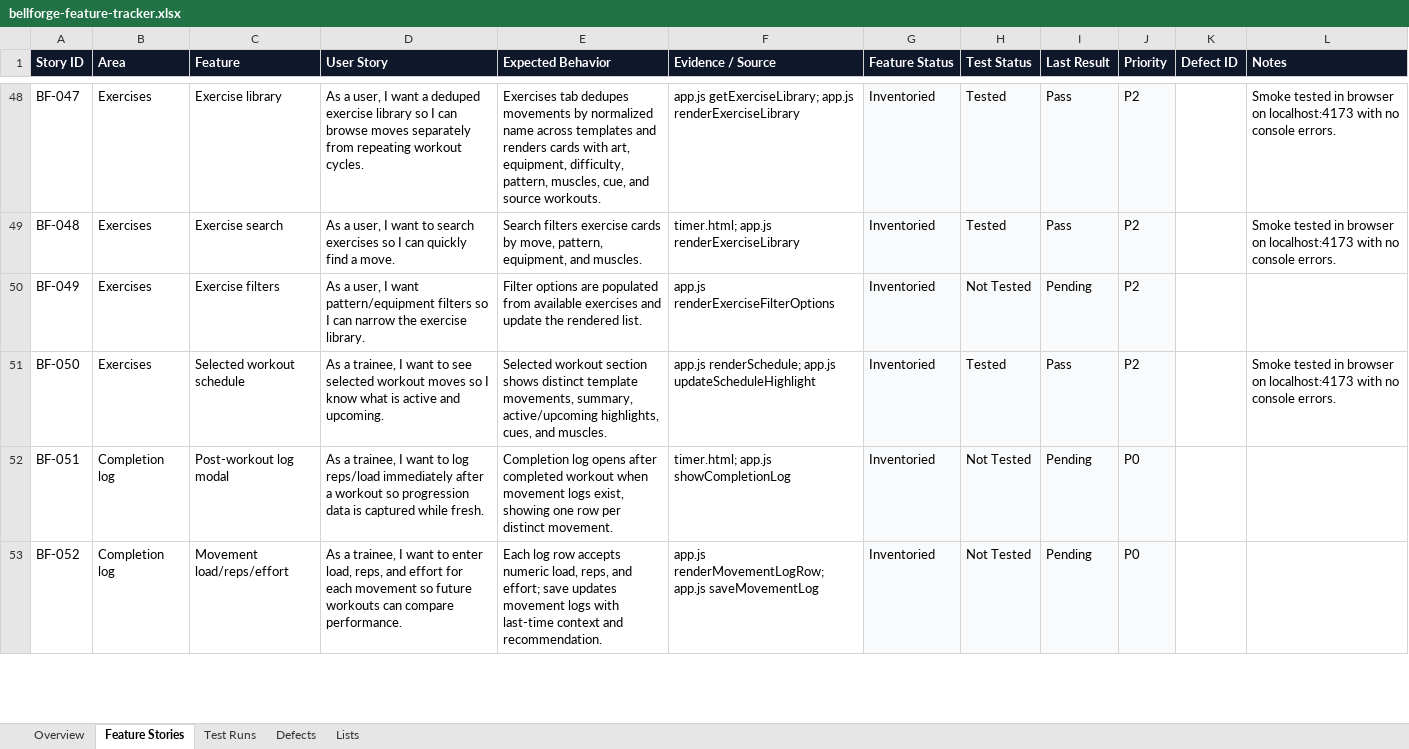
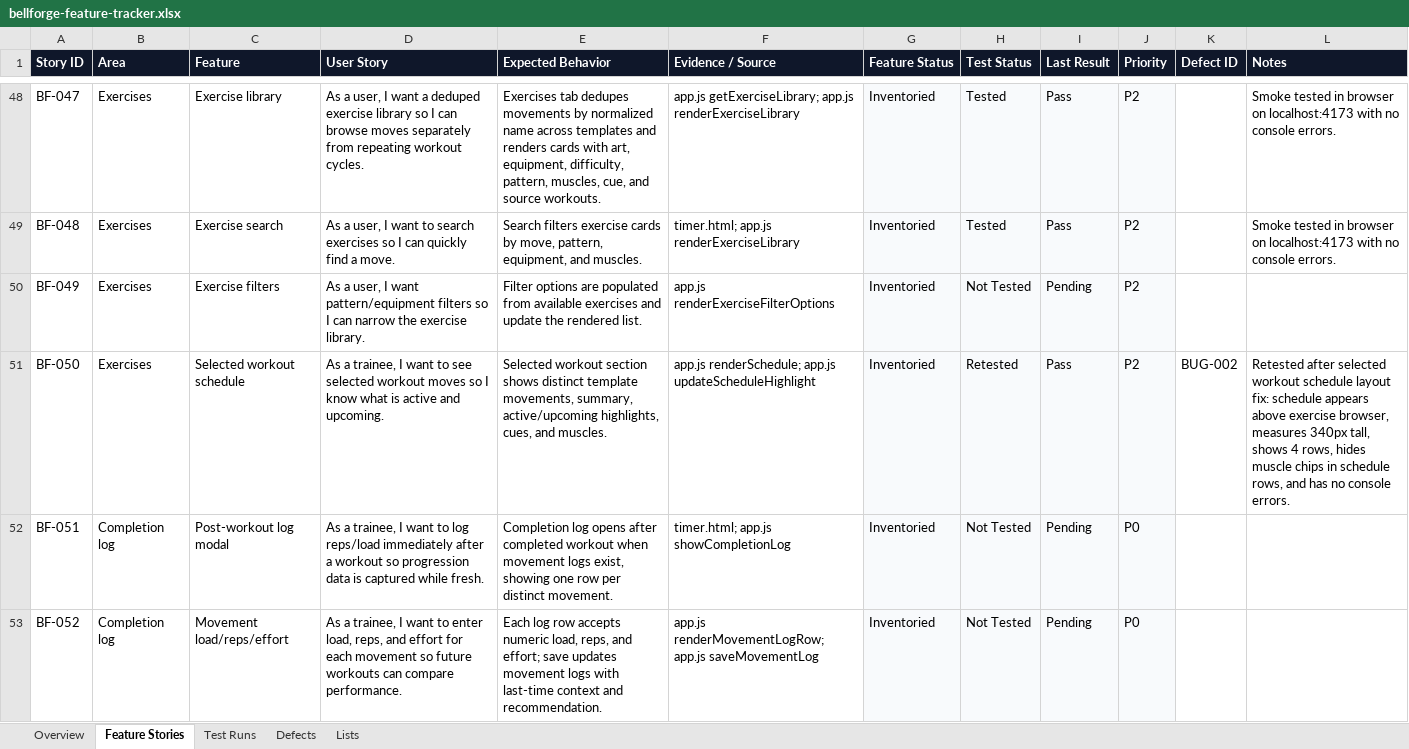
Before and after one commit to zpencerguy/fitness-friend, an Excel workbook: docs/qa/bellforge-feature-tracker.xlsx, sheet Feature Stories, drawn as a sheet; only a part is shown, gaps mark what is left out; values as stored, in another font and other column widths than the file's, no borders; table styles not drawn; the diff names each change by its address in the sheet, - before the commit and + after, or states it on an @@ line.

Commit message:
Improve active workout schedule

```diff
--- a/docs/qa/bellforge-feature-tracker.xlsx (sheet Feature Stories)
+++ b/docs/qa/bellforge-feature-tracker.xlsx (sheet Feature Stories)
-H51 (Test Status): Tested
+H51 (Test Status): Retested
-K51 (Defect ID): (empty)
+K51 (Defect ID): BUG-002
-L51 (Notes): Smoke tested in browser on localhost:4173 with no console…
+L51 (Notes): Retested after selected workout schedule layout fix: schedule appears above exercise browser, measures 340px tall, shows 4 rows, hides muscle chips in schedule rows, and has no console…
```
Also changed, not shown: sheet Defects, sheet Test Runs, sheet Overview, 3 other files.
